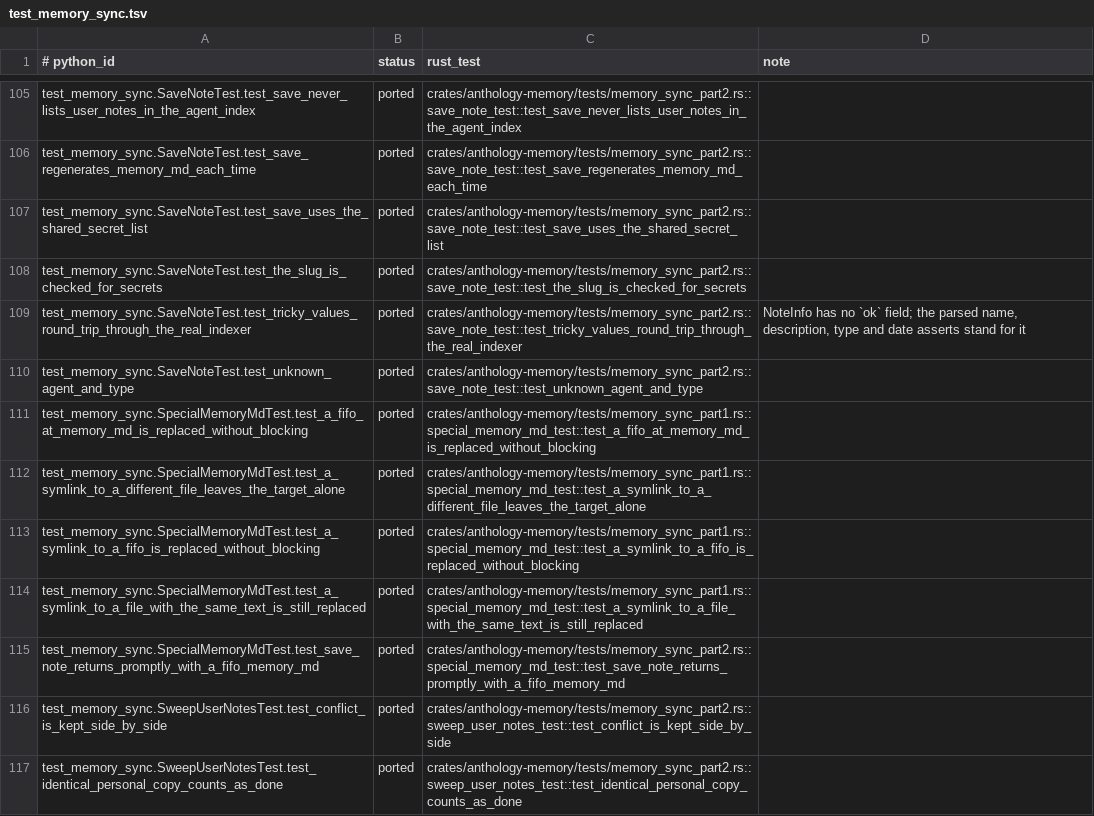
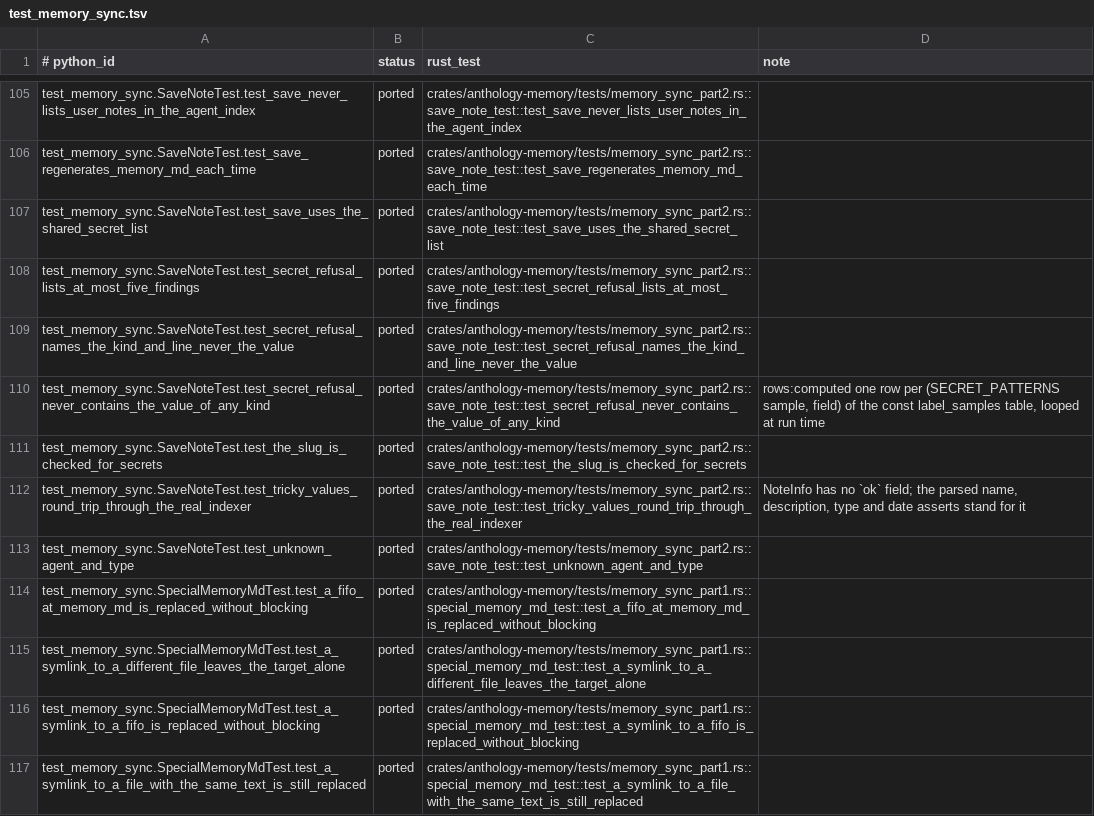
Before and after one commit to rbonweb/anthology, a TSV file: port/ledger/test_memory_sync.tsv, drawn as a sheet; only a part is shown, gaps mark what is left out; the shorter side is filled out with more unchanged rows; the diff names each change by its address in the sheet, - before the commit and + after, or states it on an @@ line.

```diff
--- a/port/ledger/test_memory_sync.tsv
+++ b/port/ledger/test_memory_sync.tsv
+row 108: test_memory_sync.SaveNoteTest.test_secret_refusal_lists_at_most_five_findings | ported | crates/anthology-memory/tests/memory_sync_part2.rs::save_note_test::test_secret_refusal_lists_at_most_five_findings
+row 109: test_memory_sync.SaveNoteTest.test_secret_refusal_names_the_kind_and_line_never_the_value | ported | crates/anthology-memory/tests/memory_sync_part2.rs::save_note_test::test_secret_refusal_names_the_kind_and_line_never_the_value
+row 110: test_memory_sync.SaveNoteTest.test_secret_refusal_never_contains_the_value_of_any_kind | ported | crates/anthology-memory/tests/memory_sync_part2.rs::save_note_test::test_secret_refusal_never_contains_the_value_of_any_kind | rows:computed one row per (SECRET_PATTERNS sample, field) of the const label_samples table, looped at run time
```
Also changed, not shown: port/python-test-rows.tsv, 7 other files.
